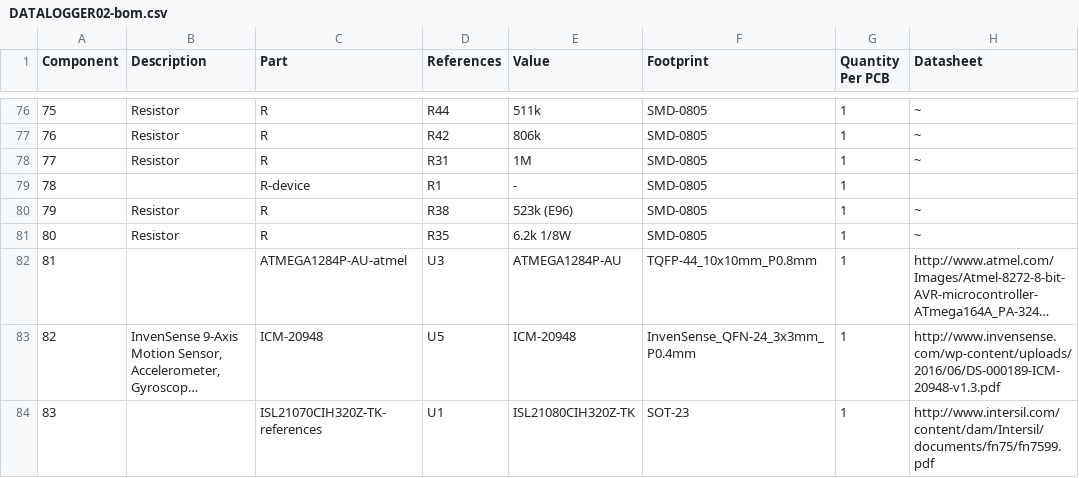
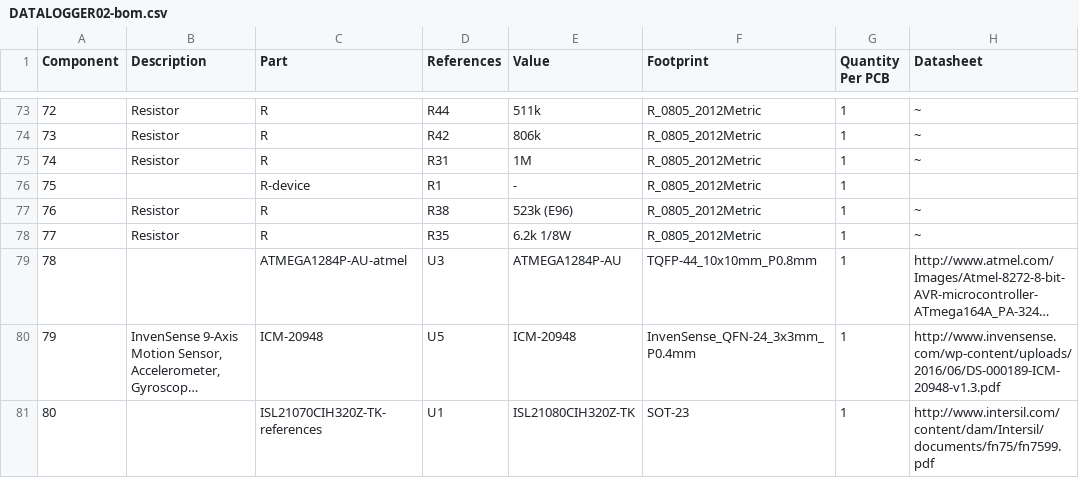
Before and after one commit to mlab-modules/DATALOGGER02A, a CSV file: hw/cam_profi/assembly/DATALOGGER02-bom.csv, drawn as a sheet; only a part is shown, gaps mark what is left out; long unchanged cells end in …; addresses are those after the commit; the diff covers the shown part only; the diff names each change by its address in the sheet, - before the commit and + after, or states it on an @@ line.

```diff
--- a/hw/cam_profi/assembly/DATALOGGER02-bom.csv
+++ b/hw/cam_profi/assembly/DATALOGGER02-bom.csv
@@ column A (Component) renumbered from row 26 down @@
-F73:F78 (Footprint): SMD-0805
+F73:F78 (Footprint): R_0805_2012Metric
```
Also changed, not shown: 3 added rows, 7 removed rows and 55 edited cells elsewhere in this file, hw/cam_profi/assembly/DATALOGGER02-bom_nogroup.csv, hw/cam_profi/assembly/PnP/DATALOGGER02_cpl_both_pos.csv, 39 other files.
